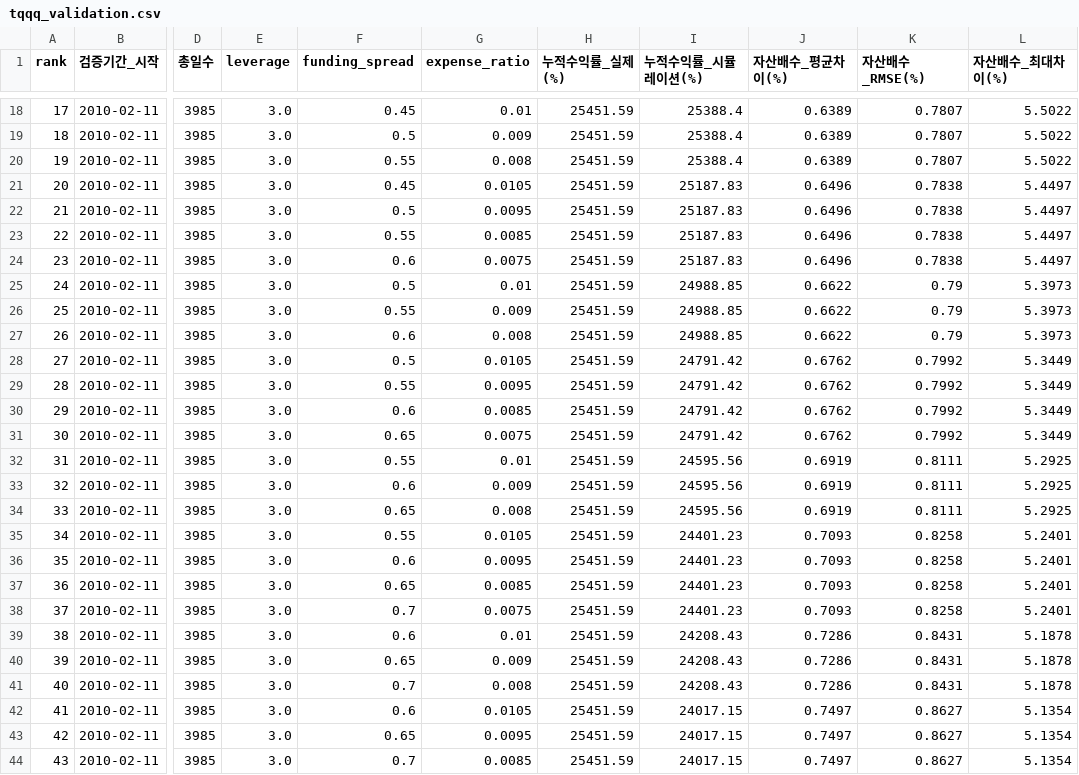
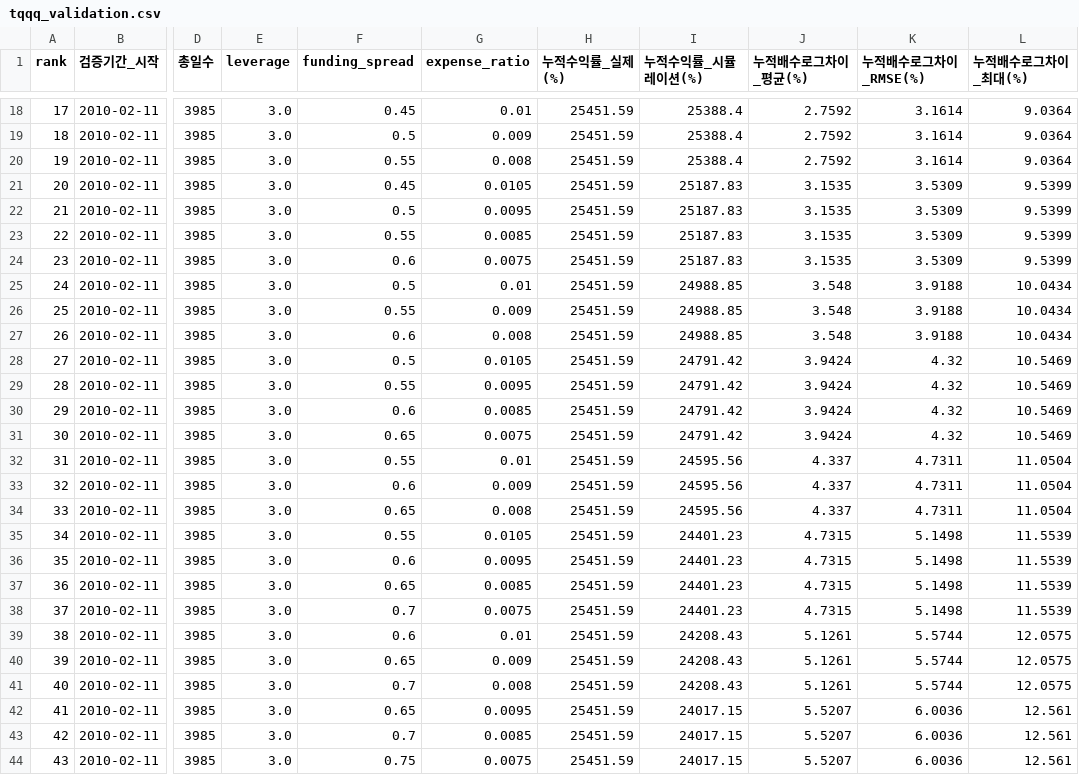
Before and after one commit to ingbeen/quant, a CSV file: storage/results/tqqq_validation.csv, drawn as a sheet; only a part is shown, gaps mark what is left out; the diff covers the shown part only; the diff names each change by its address in the sheet, - before the commit and + after, or states it on an @@ line.

```diff
--- a/storage/results/tqqq_validation.csv
+++ b/storage/results/tqqq_validation.csv
-J1: 자산배수_평균차이(%)
+J1: 누적배수로그차이_평균(%)
-K1: 자산배수_RMSE(%)
+K1: 누적배수로그차이_RMSE(%)
-L1: 자산배수_최대차이(%)
+L1: 누적배수로그차이_최대(%)
-J18:J20 (누적배수로그차이_평균(%)): 0.6389
+J18:J20 (누적배수로그차이_평균(%)): 2.7592
-K18:K20 (누적배수로그차이_RMSE(%)): 0.7807
+K18:K20 (누적배수로그차이_RMSE(%)): 3.1614
-L18:L20 (누적배수로그차이_최대(%)): 5.5022
+L18:L20 (누적배수로그차이_최대(%)): 9.0364
-J21:J24 (누적배수로그차이_평균(%)): 0.6496
+J21:J24 (누적배수로그차이_평균(%)): 3.1535
-K21:K24 (누적배수로그차이_RMSE(%)): 0.7838
+K21:K24 (누적배수로그차이_RMSE(%)): 3.5309
-L21:L24 (누적배수로그차이_최대(%)): 5.4497
+L21:L24 (누적배수로그차이_최대(%)): 9.5399
-J25:J27 (누적배수로그차이_평균(%)): 0.6622
+J25:J27 (누적배수로그차이_평균(%)): 3.548
-K25:K27 (누적배수로그차이_RMSE(%)): 0.79
+K25:K27 (누적배수로그차이_RMSE(%)): 3.9188
-L25:L27 (누적배수로그차이_최대(%)): 5.3973
+L25:L27 (누적배수로그차이_최대(%)): 10.0434
-J28:J31 (누적배수로그차이_평균(%)): 0.6762
+J28:J31 (누적배수로그차이_평균(%)): 3.9424
-K28:K31 (누적배수로그차이_RMSE(%)): 0.7992
+K28:K31 (누적배수로그차이_RMSE(%)): 4.32
-L28:L31 (누적배수로그차이_최대(%)): 5.3449
+L28:L31 (누적배수로그차이_최대(%)): 10.5469
-J32:J34 (누적배수로그차이_평균(%)): 0.6919
+J32:J34 (누적배수로그차이_평균(%)): 4.337
-K32:K34 (누적배수로그차이_RMSE(%)): 0.8111
+K32:K34 (누적배수로그차이_RMSE(%)): 4.7311
-L32:L34 (누적배수로그차이_최대(%)): 5.2925
+L32:L34 (누적배수로그차이_최대(%)): 11.0504
-J35:J38 (누적배수로그차이_평균(%)): 0.7093
+J35:J38 (누적배수로그차이_평균(%)): 4.7315
-K35:K38 (누적배수로그차이_RMSE(%)): 0.8258
+K35:K38 (누적배수로그차이_RMSE(%)): 5.1498
-L35:L38 (누적배수로그차이_최대(%)): 5.2401
+L35:L38 (누적배수로그차이_최대(%)): 11.5539
-J39:J41 (누적배수로그차이_평균(%)): 0.7286
+J39:J41 (누적배수로그차이_평균(%)): 5.1261
-K39:K41 (누적배수로그차이_RMSE(%)): 0.8431
+K39:K41 (누적배수로그차이_RMSE(%)): 5.5744
-L39:L41 (누적배수로그차이_최대(%)): 5.1878
+L39:L41 (누적배수로그차이_최대(%)): 12.0575
-F42 (funding_spread): 0.6
+F42 (funding_spread): 0.65
-G42 (expense_ratio): 0.0105
+G42 (expense_ratio): 0.0095
-J42:J44 (누적배수로그차이_평균(%)): 0.7497
+J42:J44 (누적배수로그차이_평균(%)): 5.5207
-K42:K44 (누적배수로그차이_RMSE(%)): 0.8627
+K42:K44 (누적배수로그차이_RMSE(%)): 6.0036
-L42:L44 (누적배수로그차이_최대(%)): 5.1354
+L42:L44 (누적배수로그차이_최대(%)): 12.561
-F43 (funding_spread): 0.65
+F43 (funding_spread): 0.7
-G43 (expense_ratio): 0.0095
+G43 (expense_ratio): 0.0085
-F44 (funding_spread): 0.7
+F44 (funding_spread): 0.75
-G44 (expense_ratio): 0.0085
+G44 (expense_ratio): 0.0075
```
Also changed, not shown: 83 edited cells elsewhere in this file, 8 other files.
